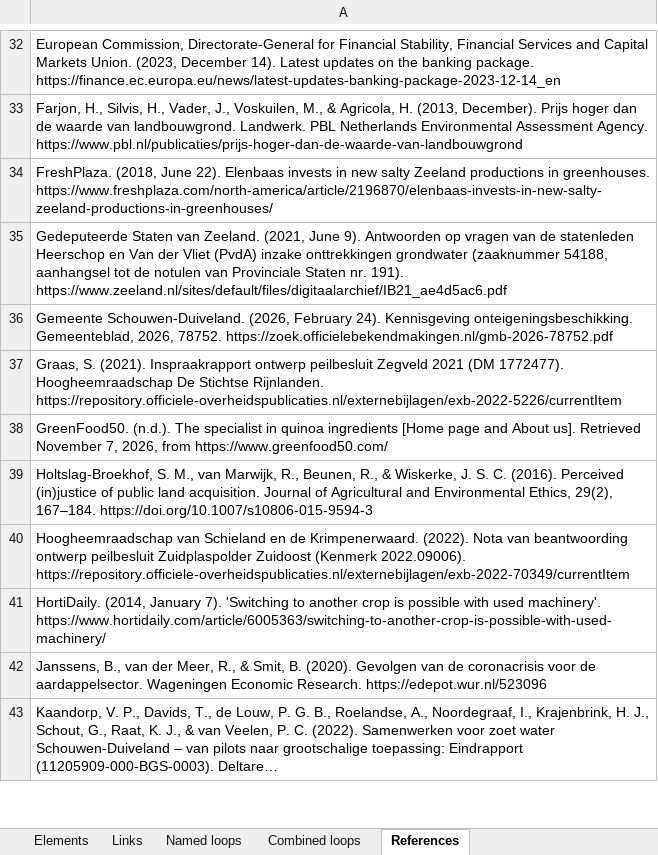
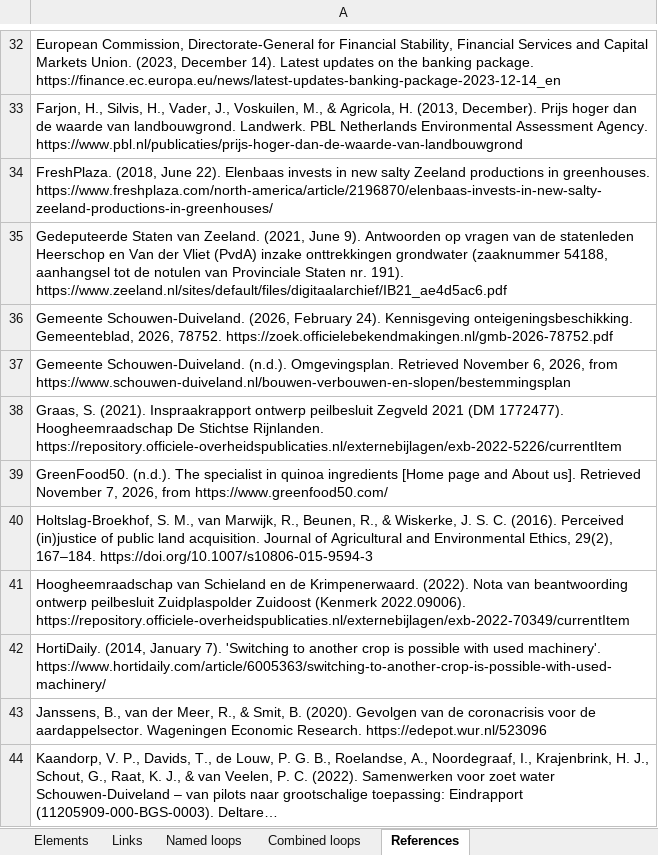
Before and after one commit to jordyzuidam2003-bot/zeeland-cld, an Excel workbook: docs/tables/cld-table.xlsx, sheet References, drawn as a sheet; only a part is shown, gaps mark what is left out; long unchanged cells end in …; values as stored, in another font and other column widths than the file's, no borders; the diff names each change by its address in the sheet, - before the commit and + after, or states it on an @@ line.

```diff
--- a/docs/tables/cld-table.xlsx (sheet References)
+++ b/docs/tables/cld-table.xlsx (sheet References)
+row 37: Gemeente Schouwen-Duiveland. (n.d.). Omgevingsplan. Retrieved November 6, 2026, from https://www.schouwen-duiveland.nl/bouwen-verbouwen-en-slopen/bestemmingsplan
```
Also changed, not shown: sheet Elements, sheet Links, docs/tables/sources-to-ask.xlsx, 6 other files.
